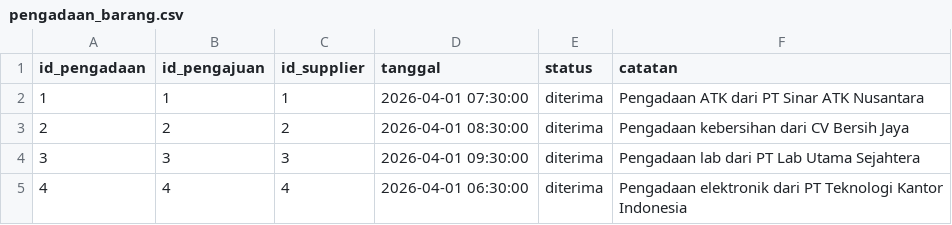
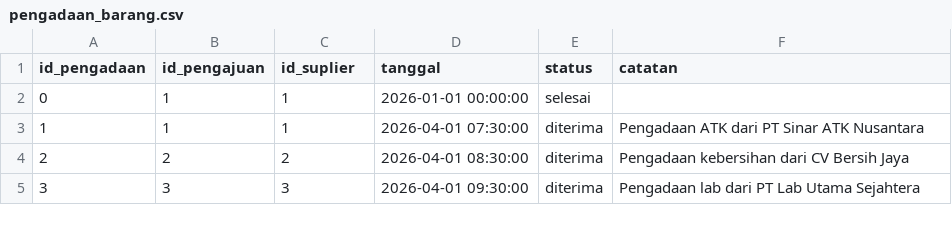
Before and after one commit to ikti-its/khanza, a CSV file: app/Features/InventoriNonMedis/PengadaanBarang/pengadaan_barang.csv, drawn as a sheet.

```diff
--- a/app/Features/InventoriNonMedis/PengadaanBarang/pengadaan_barang.csv
+++ b/app/Features/InventoriNonMedis/PengadaanBarang/pengadaan_barang.csv
@@ -1,2 +1,3 @@
-id_pengadaan,id_pengajuan,id_supplier,tanggal,status,catatan
+id_pengadaan,id_pengajuan,id_suplier,tanggal,status,catatan
+0,1,1,2026-01-01 00:00:00,selesai,
 1,1,1,2026-04-01 07:30:00,diterima,Pengadaan ATK dari PT Sinar ATK Nusantara
@@ -4,2 +5 @@ id_pengadaan,id_pengajuan,id_supplier,tanggal,status,catatan
 3,3,3,2026-04-01 09:30:00,diterima,Pengadaan lab dari PT Lab Utama Sejahtera
-4,4,4,2026-04-01 06:30:00,diterima,Pengadaan elektronik dari PT Teknologi Kantor Indonesia
```
Also changed, not shown: app/Features/InventoriNonMedis/Barang/barang.csv, app/Features/InventoriNonMedis/PengajuanBarang/pengajuan_barang.csv, 49 other files.
